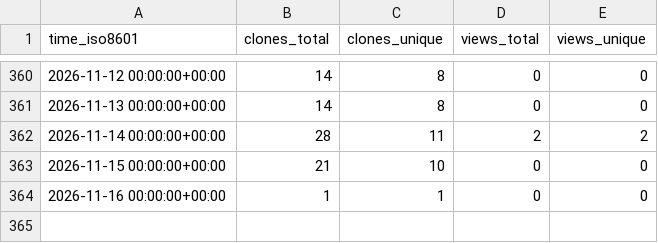
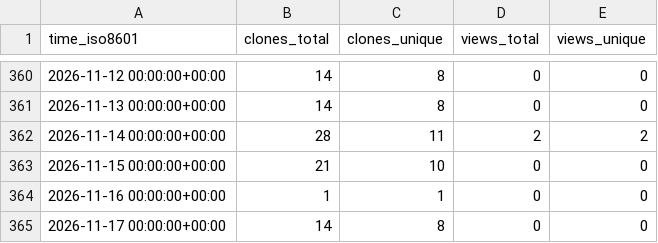
Before and after one commit to abhijit-ubale/federated-ml-framework, a CSV file: abhijit-ubale/federated-ml-framework/ghrs-data/views_clones_aggregate.csv, drawn as a sheet; only a part is shown, gaps mark what is left out.

```diff
--- a/abhijit-ubale/federated-ml-framework/ghrs-data/views_clones_aggregate.csv
+++ b/abhijit-ubale/federated-ml-framework/ghrs-data/views_clones_aggregate.csv
@@ -364 +364,2 @@ time_iso8601,clones_total,clones_unique,views_total,views_unique
 2026-11-16 00:00:00+00:00,1,1,0,0
+2026-11-17 00:00:00+00:00,14,8,0,0
```
Also changed, not shown: 1 other file.
